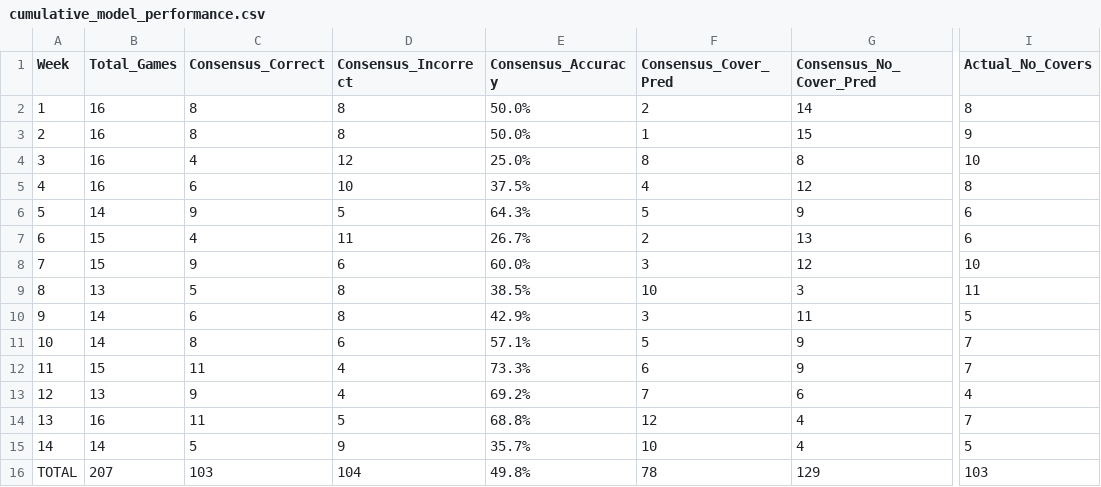
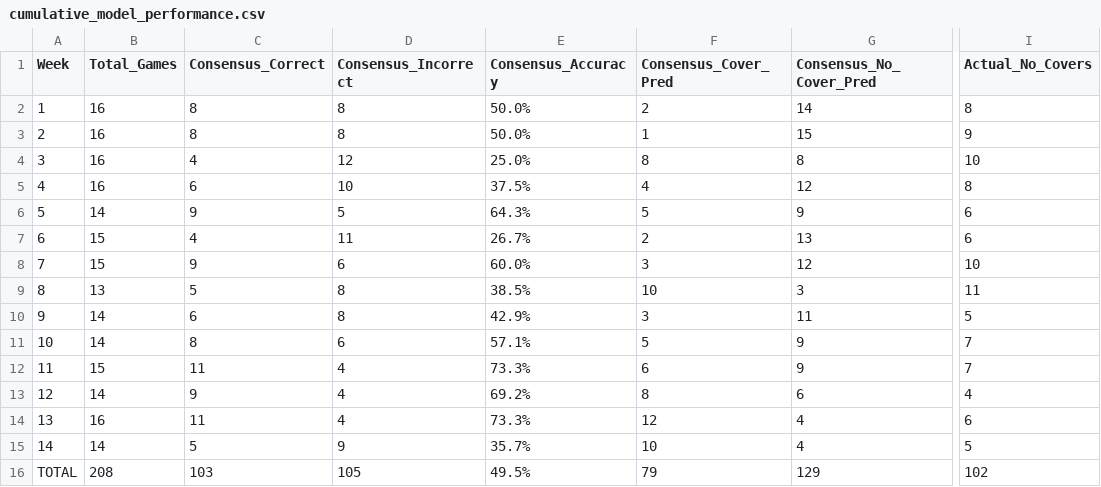
Before and after one commit to mightenyip/nfl-cover-model, a CSV file: data/model_performance/cumulative_model_performance.csv, drawn as a sheet; only a part is shown, gaps mark what is left out; the diff names each change by its address in the sheet, - before the commit and + after, or states it on an @@ line.

```diff
--- a/data/model_performance/cumulative_model_performance.csv
+++ b/data/model_performance/cumulative_model_performance.csv
-B13 (Total_Games): 13
+B13 (Total_Games): 14
-F13 (Consensus_Cover_Pred): 7
+F13 (Consensus_Cover_Pred): 8
-D14 (Consensus_Incorrect): 5
+D14 (Consensus_Incorrect): 4
-E14 (Consensus_Accuracy): 68.8%
+E14 (Consensus_Accuracy): 73.3%
-I14 (Actual_No_Covers): 7
+I14 (Actual_No_Covers): 6
-B16 (Total_Games): 207
+B16 (Total_Games): 208
-D16 (Consensus_Incorrect): 104
+D16 (Consensus_Incorrect): 105
-E16 (Consensus_Accuracy): 49.8%
+E16 (Consensus_Accuracy): 49.5%
-F16 (Consensus_Cover_Pred): 78
+F16 (Consensus_Cover_Pred): 79
-I16 (Actual_No_Covers): 103
+I16 (Actual_No_Covers): 102
```
Also changed, not shown: data/week12_actual_results_analysis.csv.
